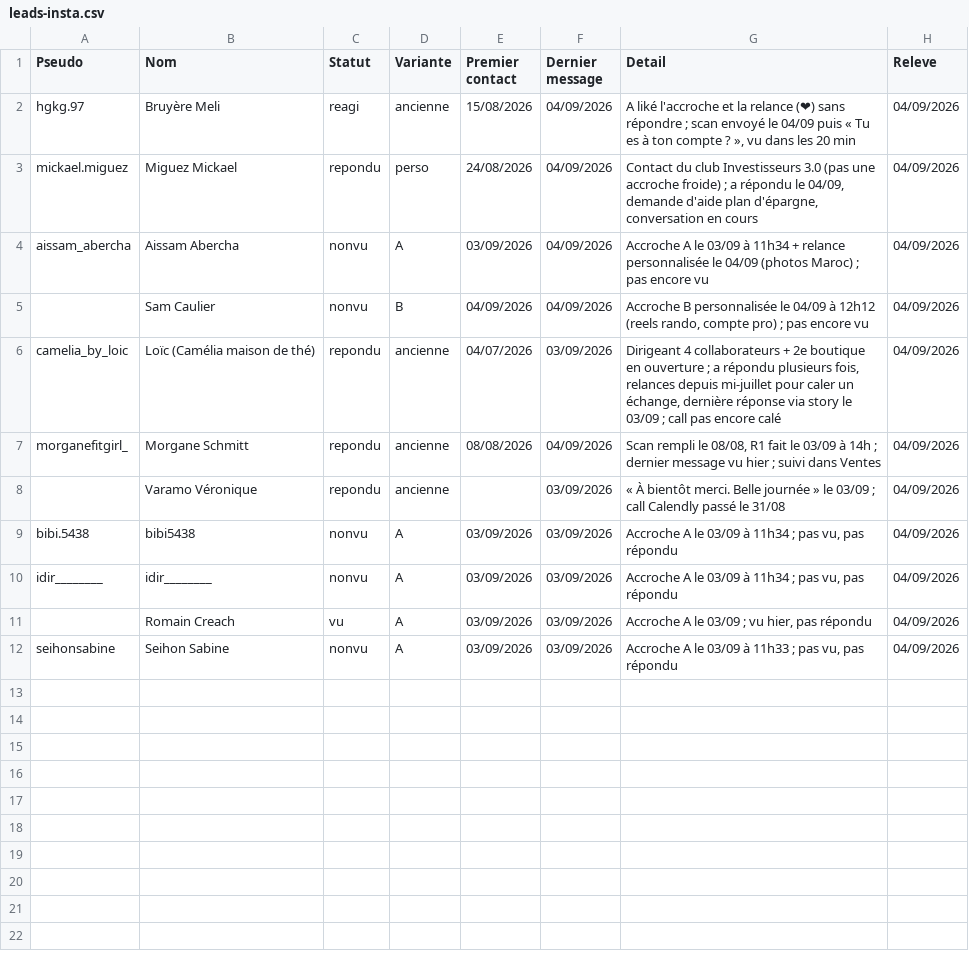
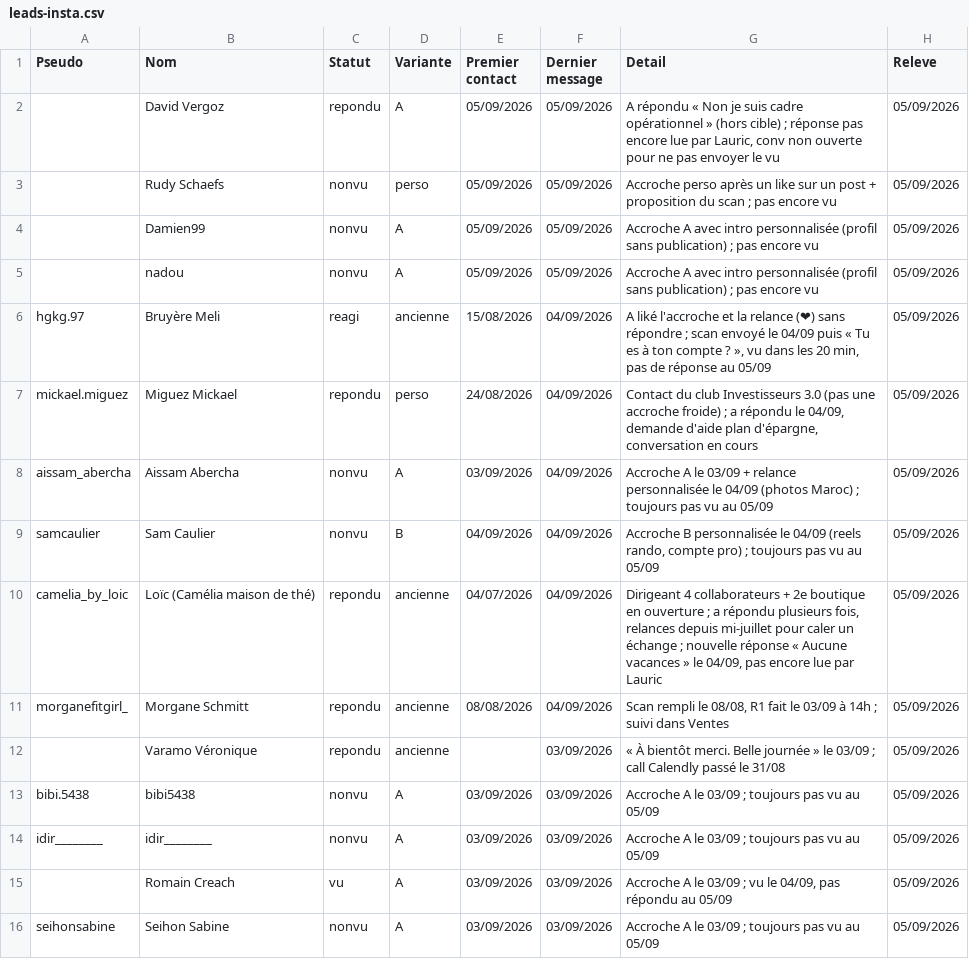
Before and after one commit to alexyoucompte99-lang/console-prospection-lauric, a CSV file: data/leads-insta.csv, drawn as a sheet; addresses are those after the commit; the diff names each change by its address in the sheet, - before the commit and + after, or states it on an @@ line.

```diff
--- a/data/leads-insta.csv
+++ b/data/leads-insta.csv
+row 2:  | David Vergoz | repondu | A | 05/09/2026 | 05/09/2026 | A répondu « Non je suis cadre opérationnel » (hors cible) ; réponse pas encore lue par Lauric, conv non ouverte pour ne pas envoyer le vu | 05/09/2026
+row 3:  | Rudy Schaefs | nonvu | perso | 05/09/2026 | 05/09/2026 | Accroche perso après un like sur un post + proposition du scan ; pas encore vu | 05/09/2026
+row 4:  | Damien99 | nonvu | A | 05/09/2026 | 05/09/2026 | Accroche A avec intro personnalisée (profil sans publication) ; pas encore vu | 05/09/2026
+row 5:  | nadou | nonvu | A | 05/09/2026 | 05/09/2026 | Accroche A avec intro personnalisée (profil sans publication) ; pas encore vu | 05/09/2026
-G6 (Detail): …les 20 min
+G6 (Detail): …les 20 min, pas de réponse au 05/09
-H6:H16 (Releve): 04/09/2026
+H6:H16 (Releve): 05/09/2026
-G8 (Detail): …le 03/09 à 11h34 + relance personnalisée le 04/09 (photos Maroc) ; pas encore vu
+G8 (Detail): …le 03/09 + relance personnalisée le 04/09 (photos Maroc) ; toujours pas vu au 05/09
-A9 (Pseudo): (empty)
+A9 (Pseudo): samcaulier
-G9 (Detail): …le 04/09 à 12h12 (reels rando, compte pro) ; pas encore vu
+G9 (Detail): …le 04/09 (reels rando, compte pro) ; toujours pas vu au 05/09
-F10 (Dernier message): 03/09/2026
+F10 (Dernier message): 04/09/2026
-G10 (Detail): …caler un échange, dernière réponse via story le 03/09 ; call pas encore calé
+G10 (Detail): …caler un échange ; nouvelle réponse « Aucune vacances » le 04/09, pas encore lue par Lauric
-G11 (Detail): …14h ; dernier message vu hier ; suivi dans…
+G11 (Detail): …14h ; suivi dans…
-G13:G14 (Detail): …le 03/09 à 11h34 ; pas vu, pas répondu
+G13:G14 (Detail): …le 03/09 ; toujours pas vu au 05/09
-G15 (Detail): …; vu hier, pas répondu
+G15 (Detail): …; vu le 04/09, pas répondu au 05/09
-G16 (Detail): …le 03/09 à 11h33 ; pas vu, pas répondu
+G16 (Detail): …le 03/09 ; toujours pas vu au 05/09
```
